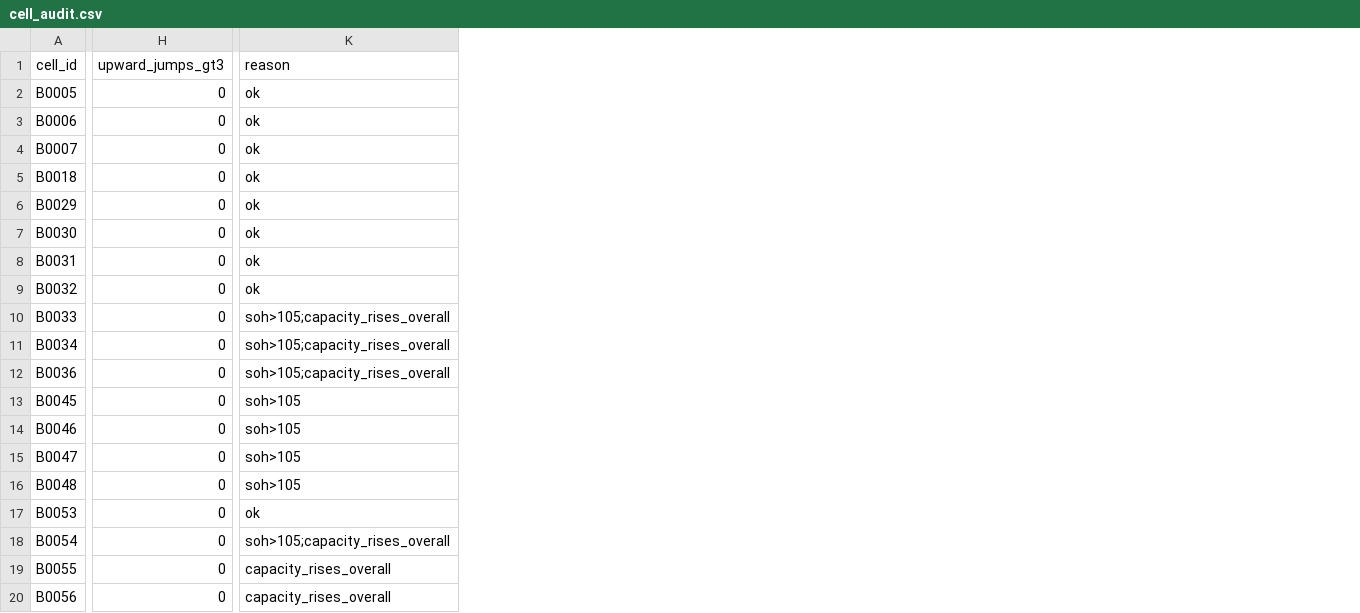
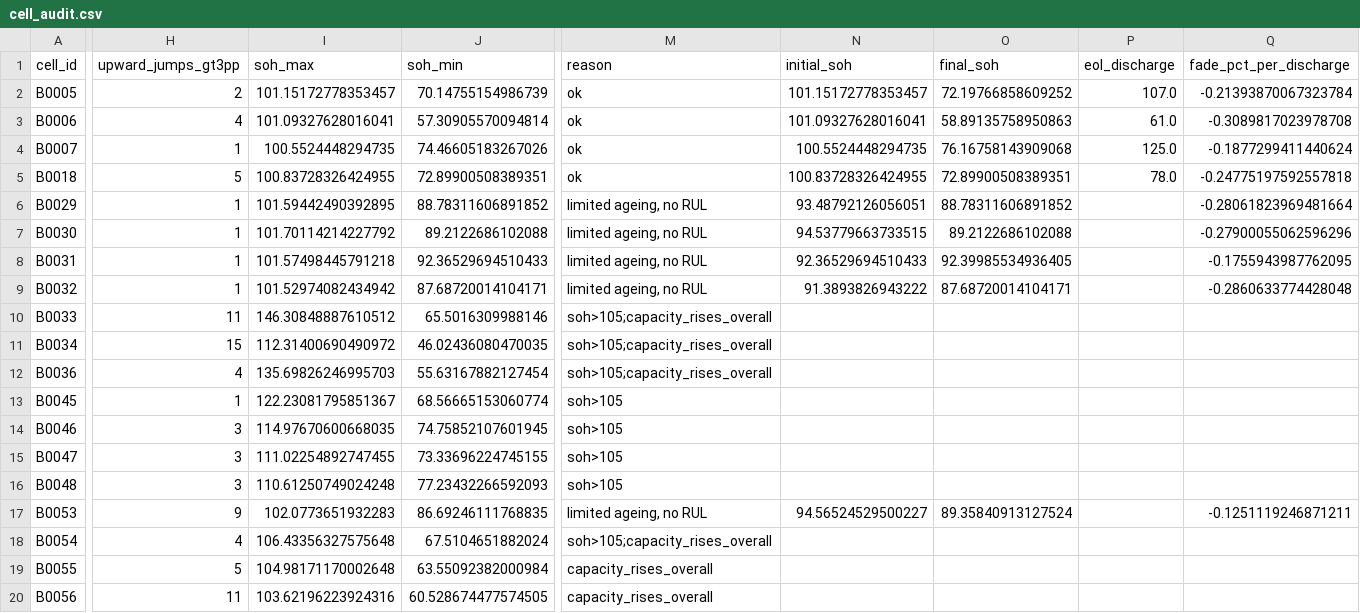
Before and after one commit to atul-upadhyay-7/SGE, a CSV file: data/processed/cell_audit.csv, drawn as a sheet; only a part is shown, gaps mark what is left out; removed rows and columns are numbered as before the commit, all else as after; the diff covers the shown part only; the diff names each change by its address in the sheet, - before the commit and + after, or states it on an @@ line.

Commit message:
Add reproducible verification harness and generate report from CSVs
- scripts/verify.sh: clone committed HEAD, download/checksum dataset, run
  pipeline, pytest, check_numbers, and document-sync check.
- scripts/check_numbers.py: fail if a number in README/CHANGES generated
  regions is not backed by a CSV under data/processed/.
- scripts/make_report.py: real builder for the marked regions.
- Remove scripts/update_readme_results.py; replace tests/test_readme_numbers.py.
- run_experiments.py: emit real experiment CSVs; wire into pipeline.
- data_cleaning.py: recompute/audit SOH, keep/exclude cells; clean dataset.
- rul_trajectory.py, pack/evaluate.py, dashboard/load_to_sqlite.py read clean data.
- README/CHANGES rebuilt from CSVs; remove unbacked numbers.

```diff
--- a/data/processed/cell_audit.csv
+++ b/data/processed/cell_audit.csv
-column H (upward_jumps_gt3), rows 2-20: all 0
+column H (upward_jumps_gt3pp), rows 2-20: 2 | 4 | 1 | 5 | 1 | 1 | 1 | 1 | 11 | 15 | 4 | 1 | 3 | 3 | 3 | 9 | 4 | 5 | 11
+column I (soh_max), rows 2-20: 101.15172778353457 | 101.09327628016041 | 100.5524448294735 | 100.83728326424955 | 101.59442490392895 | 101.70114214227792 | 101.57498445791218 | 101.52974082434942 | 146.30848887610512 | 112.31400690490972 | 135.69826246995703 | 122.23081795851367 | 114.97670600668035 | 111.02254892747455 | 110.61250749024248 | 102.0773651932283 | 106.43356327575648 | 104.98171170002648 | 103.62196223924316
+column J (soh_min), rows 2-20: 70.14755154986739 | 57.30905570094814 | 74.46605183267026 | 72.89900508389351 | 88.78311606891852 | 89.2122686102088 | 92.36529694510433 | 87.68720014104171 | 65.5016309988146 | 46.02436080470035 | 55.63167882127454 | 68.56665153060774 | 74.75852107601945 | 73.33696224745155 | 77.23432266592093 | 86.69246111768835 | 67.5104651882024 | 63.55092382000984 | 60.528674477574505
+column N (initial_soh), rows 2-17: 101.15172778353457 | 101.09327628016041 | 100.5524448294735 | 100.83728326424955 | 93.48792126056051 | 94.53779663733515 | 92.36529694510433 | 91.3893826943222 |  |  |  |  |  |  |  | 94.56524529500227
+column O (final_soh), rows 2-17: 72.19766858609252 | 58.89135758950863 | 76.16758143909068 | 72.89900508389351 | 88.78311606891852 | 89.2122686102088 | 92.39985534936405 | 87.68720014104171 |  |  |  |  |  |  |  | 89.35840913127524
+column P (eol_discharge), rows 2-5: 107.0 | 61.0 | 125.0 | 78.0
+column Q (fade_pct_per_discharge), rows 2-17: -0.21393870067323784 | -0.3089817023978708 | -0.1877299411440624 | -0.24775197592557818 | -0.28061823969481664 | -0.27900055062596296 | -0.1755943987762095 | -0.2860633774428048 |  |  |  |  |  |  |  | -0.1251119246871211
-M6:M9 (reason): ok
+M6:M9 (reason): limited ageing, no RUL
-M17 (reason): ok
+M17 (reason): limited ageing, no RUL
```
Also changed, not shown: 1 added column elsewhere in this file, data/processed/anomaly_summary.csv, data/processed/data_quality_report.csv, 31 other files.
